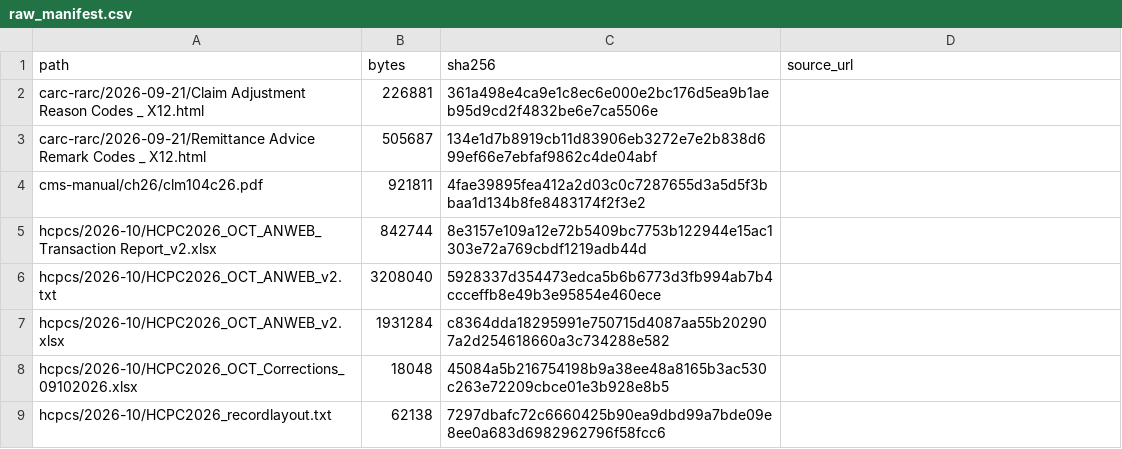
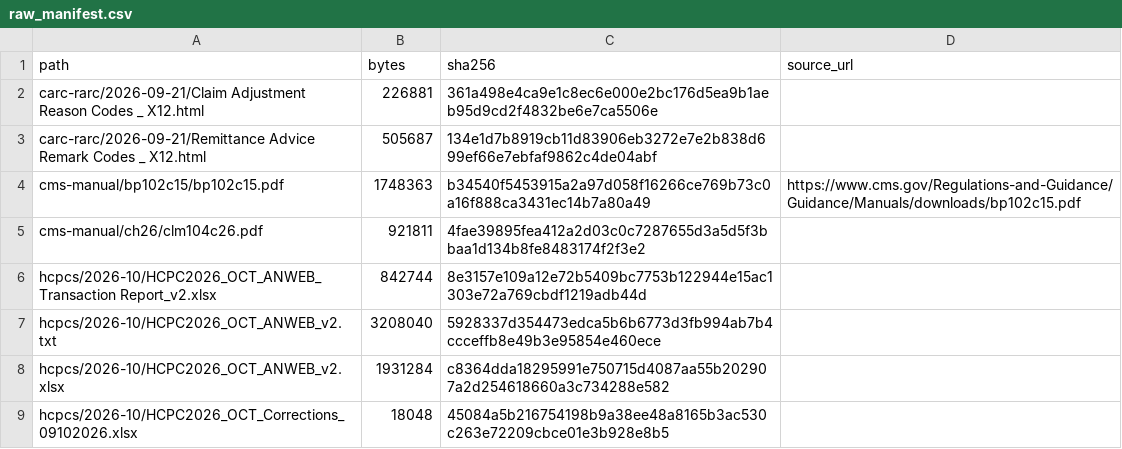
Before and after one commit to Rithwik010/ClaimSense-app, a CSV file: data/raw_manifest.csv, drawn as a sheet; only a part is shown; the shorter side is filled out with more unchanged rows.

Commit message:
Raw data: Medicare Benefit Policy Manual chapter 15 (Rev. 13889), manifest with source URL, SOURCES.md

```diff
--- a/data/raw_manifest.csv
+++ b/data/raw_manifest.csv
@@ -3,2 +3,3 @@ carc-rarc/2026-09-21/Claim Adjustment Reason Codes _ X12.html,226881,361a498e4ca
 carc-rarc/2026-09-21/Remittance Advice Remark Codes _ X12.html,505687,134e1d7b8919cb11d83906eb3272e7e2b838d699ef66e7ebfaf9862c4de04abf,
+cms-manual/bp102c15/bp102c15.pdf,1748363,b34540f5453915a2a97d058f16266ce769b73c0a16f888ca3431ec14b7a80a49,https://www.cms.gov/Regulations-and-Guidance/Guidance/Manuals/downloads/bp102c15.pdf
 cms-manual/ch26/clm104c26.pdf,921811,4fae39895fea412a2d03c0c7287655d3a5d5f3bbaa1d134b8fe8483174f2f3e2,
```
Also changed, not shown: 1 other file.
